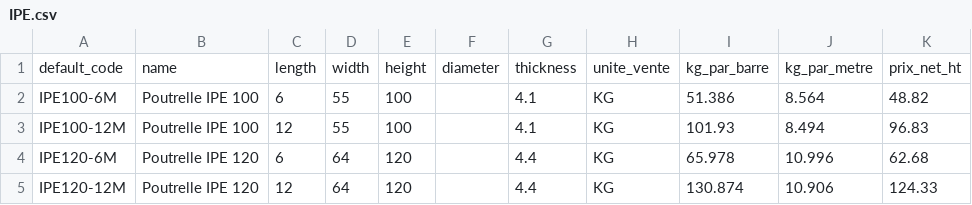
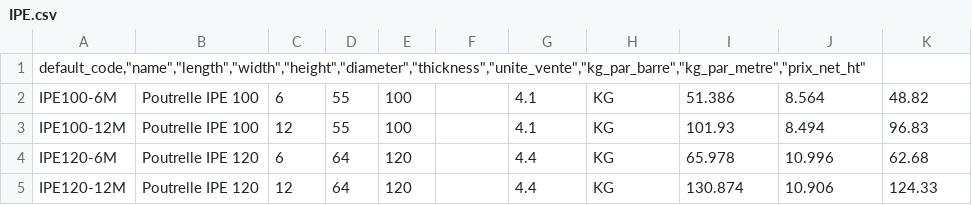
Before and after one commit to Metallerie/odoo18, a CSV file: csv/IPE.csv, drawn as a sheet; only a part is shown.

Commit message:
Update IPE.csv

```diff
--- a/csv/IPE.csv
+++ b/csv/IPE.csv
@@ -1,2 +1,2 @@
-"default_code";"name";"length";"width";"height";"diameter";"thickness";"unite_vente";"kg_par_barre";"kg_par_metre";"prix_net_ht"
+"default_code","name","length","width","height","diameter","thickness","unite_vente","kg_par_barre","kg_par_metre","prix_net_ht"
 "IPE100-6M";"Poutrelle IPE 100";6;55;100;;4.1;"KG";51.386;8.564;48.82
```
